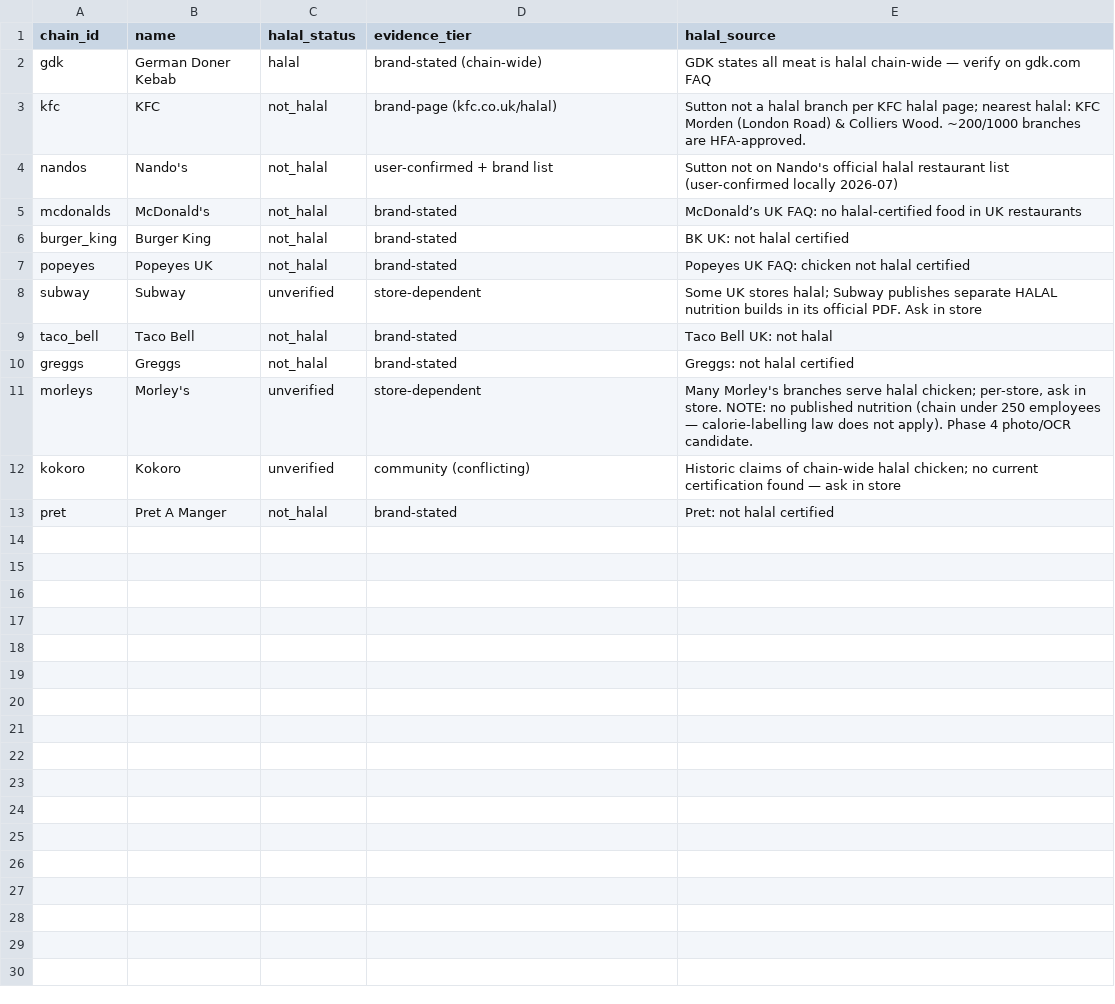
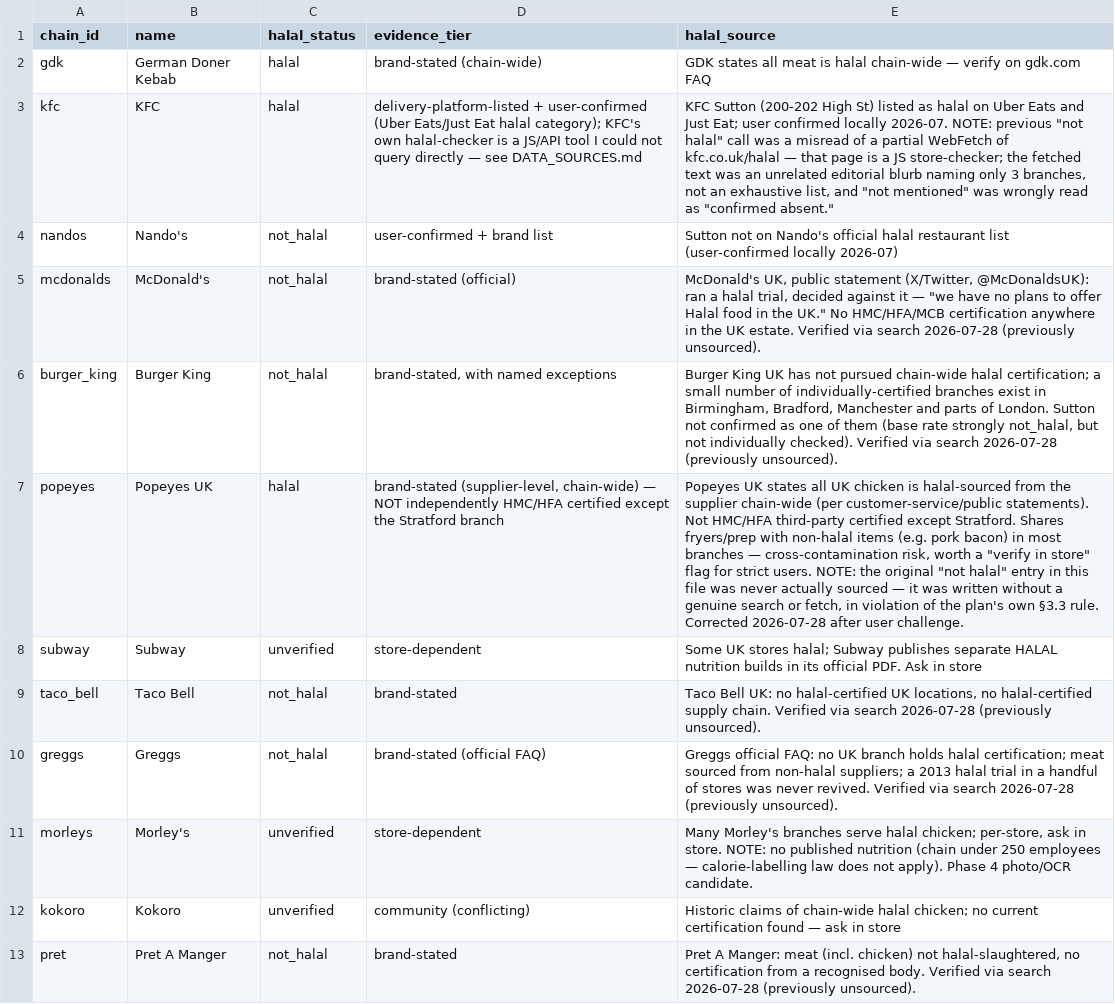
Before and after one commit to parkinsons0to1/Finding-healthy-takeout-options, a CSV file: data/phase0/chains.csv, drawn as a sheet; the diff names each change by its address in the sheet, - before the commit and + after, or states it on an @@ line.

```diff
--- a/data/phase0/chains.csv
+++ b/data/phase0/chains.csv
-C3 (halal_status): not_halal
+C3 (halal_status): halal
-D3 (evidence_tier): brand-page (kfc.co.uk/halal)
+D3 (evidence_tier): delivery-platform-listed + user-confirmed (Uber Eats/Just Eat halal category); KFC's own halal-checker is a JS/API tool I could not query directly — see DATA_SOURCES.md
-E3 (halal_source): Sutton not a halal branch per KFC halal page; nearest halal: KFC Morden (London Road) & Colliers Wood. ~200/1000 branches are HFA-approved.
+E3 (halal_source): KFC Sutton (200-202 High St) listed as halal on Uber Eats and Just Eat; user confirmed locally 2026-07. NOTE: previous "not halal" call was a misread of a partial WebFetch of kfc.co.uk/halal — that page is a JS store-checker; the fetched text was an unrelated editorial blurb naming only 3 branches, not an exhaustive list, and "not mentioned" was wrongly read as "confirmed absent."
-D5 (evidence_tier): brand-stated
+D5 (evidence_tier): brand-stated (official)
-E5 (halal_source): McDonald’s UK FAQ: no halal-certified food in UK restaurants
+E5 (halal_source): McDonald's UK, public statement (X/Twitter, @McDonaldsUK): ran a halal trial, decided against it — "we have no plans to offer Halal food in the UK." No HMC/HFA/MCB certification anywhere in the UK estate. Verified via search 2026-07-28 (previously unsourced).
-D6 (evidence_tier): brand-stated
+D6 (evidence_tier): brand-stated, with named exceptions
-E6 (halal_source): BK UK: not halal certified
+E6 (halal_source): Burger King UK has not pursued chain-wide halal certification; a small number of individually-certified branches exist in Birmingham, Bradford, Manchester and parts of London. Sutton not confirmed as one of them (base rate strongly not_halal, but not individually checked). Verified via search 2026-07-28 (previously unsourced).
-C7 (halal_status): not_halal
+C7 (halal_status): halal
-D7 (evidence_tier): brand-stated
+D7 (evidence_tier): brand-stated (supplier-level, chain-wide) — NOT independently HMC/HFA certified except the Stratford branch
-E7 (halal_source): Popeyes UK FAQ: chicken not halal certified
+E7 (halal_source): Popeyes UK states all UK chicken is halal-sourced from the supplier chain-wide (per customer-service/public statements). Not HMC/HFA third-party certified except Stratford. Shares fryers/prep with non-halal items (e.g. pork bacon) in most branches — cross-contamination risk, worth a "verify in store" flag for strict users. NOTE: the original "not halal" entry in this file was never actually sourced — it was written without a genuine search or fetch, in violation of the plan's own §3.3 rule. Corrected 2026-07-28 after user challenge.
-E9 (halal_source): …Bell UK: not halal
+E9 (halal_source): …Bell UK: no halal-certified UK locations, no halal-certified supply chain. Verified via search 2026-07-28 (previously unsourced).
-D10 (evidence_tier): brand-stated
+D10 (evidence_tier): brand-stated (official FAQ)
-E10 (halal_source): Greggs: not halal certified
+E10 (halal_source): Greggs official FAQ: no UK branch holds halal certification; meat sourced from non-halal suppliers; a 2013 halal trial in a handful of stores was never revived. Verified via search 2026-07-28 (previously unsourced).
-E13 (halal_source): Pret: not halal certified
+E13 (halal_source): Pret A Manger: meat (incl. chicken) not halal-slaughtered, no certification from a recognised body. Verified via search 2026-07-28 (previously unsourced).
```
Also changed, not shown: 3 other files.
